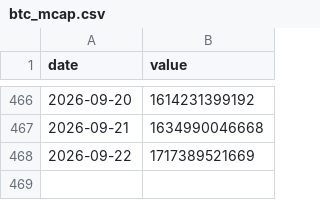
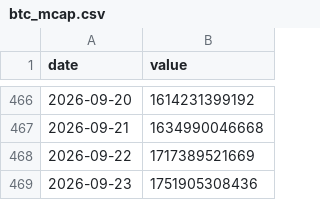
Before and after one commit to lukejl246/The-Line, a CSV file: data/history/btc_mcap.csv, drawn as a sheet; only a part is shown, gaps mark what is left out.

```diff
--- a/data/history/btc_mcap.csv
+++ b/data/history/btc_mcap.csv
@@ -468 +468,2 @@ date,value
 2026-09-22,1717389521669
+2026-09-23,1751905308436
```
Also changed, not shown: data/history/btc_usd.csv, data/history/eth_usd.csv, 2 other files.
